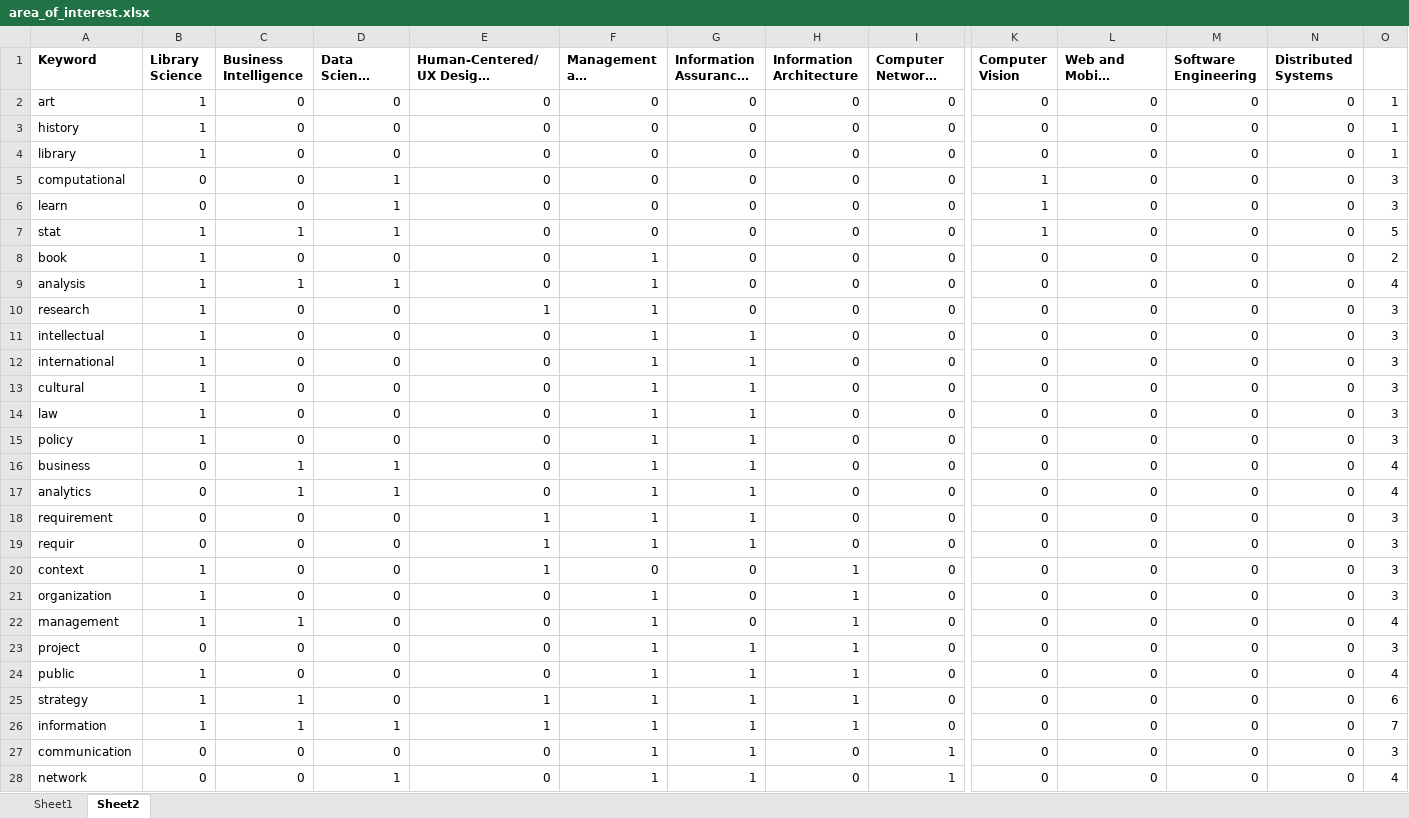
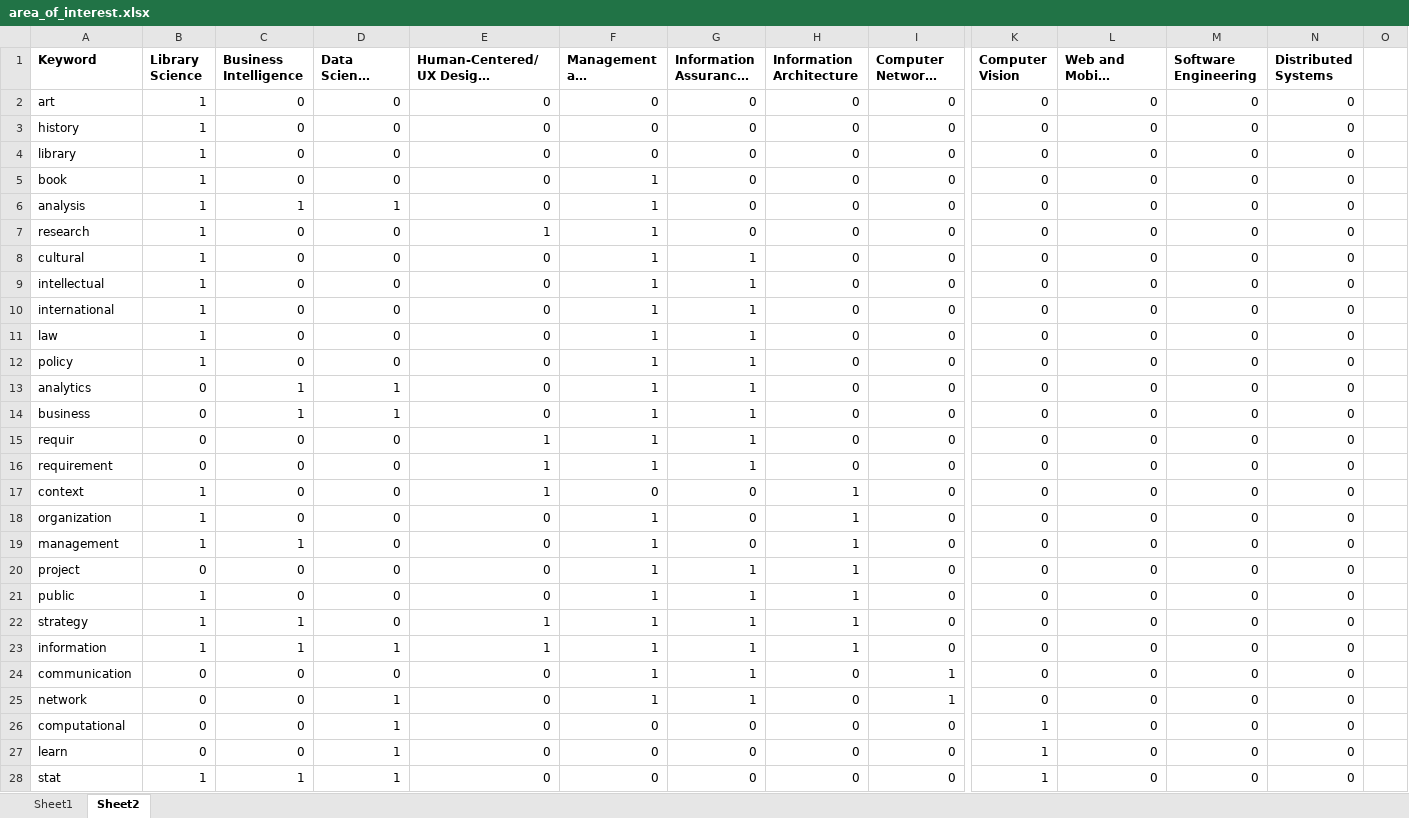
Before and after one commit to sanathkumarbs/gradscout, an Excel workbook: data/data_for_database/area_of_interest.xlsx, sheet Sheet2, drawn as a sheet; only a part is shown, gaps mark what is left out; long unchanged cells end in …; values as stored, in another font and other column widths than the file's, no borders; removed rows and columns are numbered as before the commit, all else as after; rows hold the shown columns only; the diff covers the shown part only; the diff names each change by its address in the sheet, - before the commit and + after, or states it on an @@ line.

Commit message:
Area of Interests module working

```diff
--- a/data/data_for_database/area_of_interest.xlsx (sheet Sheet2)
+++ b/data/data_for_database/area_of_interest.xlsx (sheet Sheet2)
-O2:O4: 1
+O2:O4: (empty)
-row 5: computational | 0 | 0 | 1 | 0 | 0 | 0 | 0 | 0 | 1 | 0 | 0 | 0 | 3
-row 6: learn | 0 | 0 | 1 | 0 | 0 | 0 | 0 | 0 | 1 | 0 | 0 | 0 | 3
-row 7: stat | 1 | 1 | 1 | 0 | 0 | 0 | 0 | 0 | 1 | 0 | 0 | 0 | 5
-O5: 2
+O5: (empty)
-O6: 4
+O6: (empty)
-O7: 3
+O7: (empty)
+row 8: cultural | 1 | 0 | 0 | 0 | 1 | 1 | 0 | 0 | 0 | 0 | 0 | 0
-O9:O10: 3
+O9:O10: (empty)
-row 13: cultural | 1 | 0 | 0 | 0 | 1 | 1 | 0 | 0 | 0 | 0 | 0 | 0 | 3
-O11:O12: 3
+O11:O12: (empty)
-row 16: business | 0 | 1 | 1 | 0 | 1 | 1 | 0 | 0 | 0 | 0 | 0 | 0 | 4
-O13: 4
+O13: (empty)
-A14 (Keyword): requirement
+A14 (Keyword): business
-C14 (Business Intelligence): 0
+C14 (Business Intelligence): 1
-D14 (Data Science and Analytics): 0
+D14 (Data Science and Analytics): 1
-E14: 1
+E14: 0
-O14:O15: 3
+O14:O15: (empty)
+row 16: requirement | 0 | 0 | 0 | 1 | 1 | 1 | 0 | 0 | 0 | 0 | 0 | 0
-O17:O18: 3
+O17:O18: (empty)
-O19: 4
+O19: (empty)
-O20: 3
+O20: (empty)
-O21: 4
+O21: (empty)
-O22: 6
+O22: (empty)
-O23: 7
+O23: (empty)
-O24: 3
+O24: (empty)
-O25: 4
+O25: (empty)
+row 26: computational | 0 | 0 | 1 | 0 | 0 | 0 | 0 | 0 | 1 | 0 | 0 | 0
+row 27: learn | 0 | 0 | 1 | 0 | 0 | 0 | 0 | 0 | 1 | 0 | 0 | 0
+row 28: stat | 1 | 1 | 1 | 0 | 0 | 0 | 0 | 0 | 1 | 0 | 0 | 0
```
Also changed, not shown: 12 added rows, 13 removed rows and 57 edited cells elsewhere in this sheet, 8 other files.
